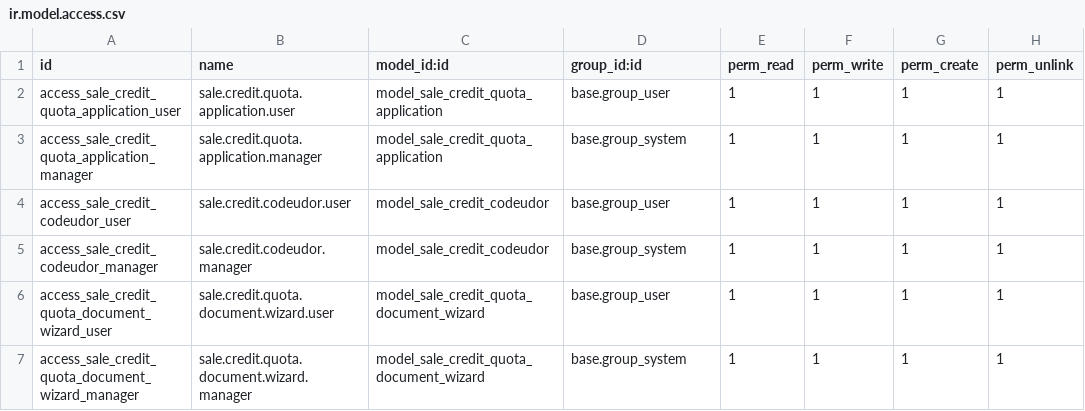
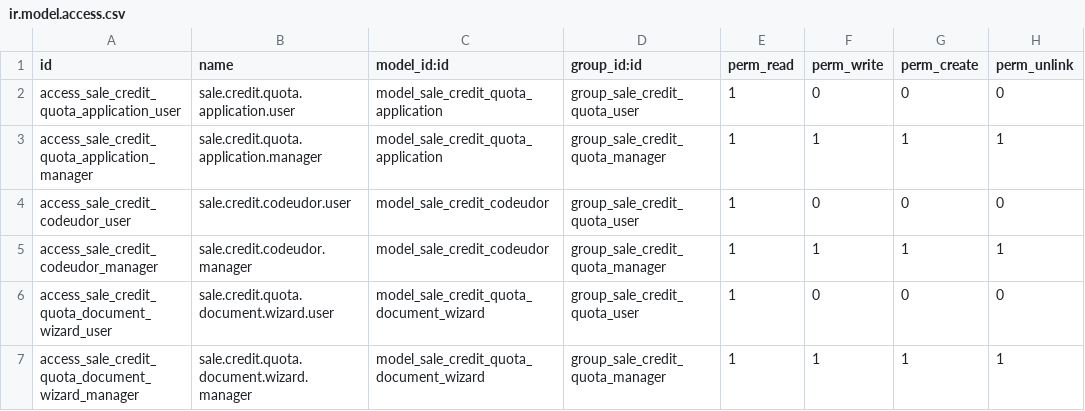
Before and after one commit to LeonardoSepulvedaCh/OdooDevelopment, a CSV file: sale_credit_quota/security/ir.model.access.csv, drawn as a sheet.

```diff
--- a/sale_credit_quota/security/ir.model.access.csv
+++ b/sale_credit_quota/security/ir.model.access.csv
@@ -1,7 +1,7 @@
 id,name,model_id:id,group_id:id,perm_read,perm_write,perm_create,perm_unlink
-access_sale_credit_quota_application_user,sale.credit.quota.application.user,model_sale_credit_quota_application,base.group_user,1,1,1,1
-access_sale_credit_quota_application_manager,sale.credit.quota.application.manager,model_sale_credit_quota_application,base.group_system,1,1,1,1
-access_sale_credit_codeudor_user,sale.credit.codeudor.user,model_sale_credit_codeudor,base.group_user,1,1,1,1
-access_sale_credit_codeudor_manager,sale.credit.codeudor.manager,model_sale_credit_codeudor,base.group_system,1,1,1,1
-access_sale_credit_quota_document_wizard_user,sale.credit.quota.document.wizard.user,model_sale_credit_quota_document_wizard,base.group_user,1,1,1,1
-access_sale_credit_quota_document_wizard_manager,sale.credit.quota.document.wizard.manager,model_sale_credit_quota_document_wizard,base.group_system,1,1,1,1
+access_sale_credit_quota_application_user,sale.credit.quota.application.user,model_sale_credit_quota_application,group_sale_credit_quota_user,1,0,0,0
+access_sale_credit_quota_application_manager,sale.credit.quota.application.manager,model_sale_credit_quota_application,group_sale_credit_quota_manager,1,1,1,1
+access_sale_credit_codeudor_user,sale.credit.codeudor.user,model_sale_credit_codeudor,group_sale_credit_quota_user,1,0,0,0
+access_sale_credit_codeudor_manager,sale.credit.codeudor.manager,model_sale_credit_codeudor,group_sale_credit_quota_manager,1,1,1,1
+access_sale_credit_quota_document_wizard_user,sale.credit.quota.document.wizard.user,model_sale_credit_quota_document_wizard,group_sale_credit_quota_user,1,0,0,0
+access_sale_credit_quota_document_wizard_manager,sale.credit.quota.document.wizard.manager,model_sale_credit_quota_document_wizard,group_sale_credit_quota_manager,1,1,1,1
```
Also changed, not shown: 11 other files.
